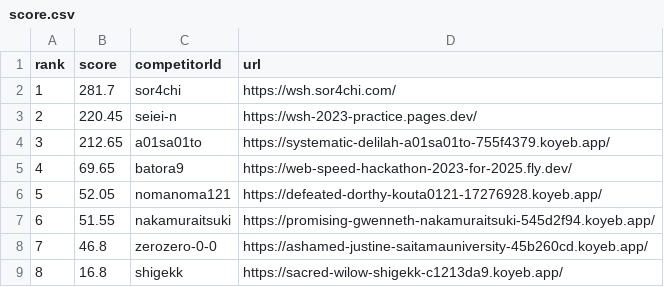
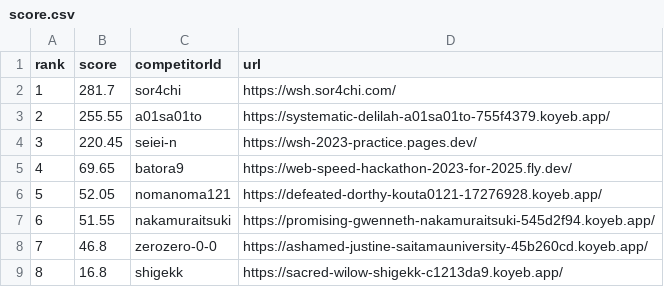
Before and after one commit to saitamau-maximum/web-speed-hackathon-2023-scoring-tool-for-2025, a CSV file: score.csv, drawn as a sheet; removed rows and columns are numbered as before the commit, all else as after; the diff names each change by its address in the sheet, - before the commit and + after, or states it on an @@ line.

```diff
--- a/score.csv
+++ b/score.csv
+row 3: 2 | 255.55 | a01sa01to | https://systematic-delilah-a01sa01to-755f4379.koyeb.app/
@@ column A (rank) renumbered in row 4 @@
-row 4: 3 | 212.65 | a01sa01to | https://systematic-delilah-a01sa01to-755f4379.koyeb.app/
```
Also changed, not shown: log.csv, 1 other file.
